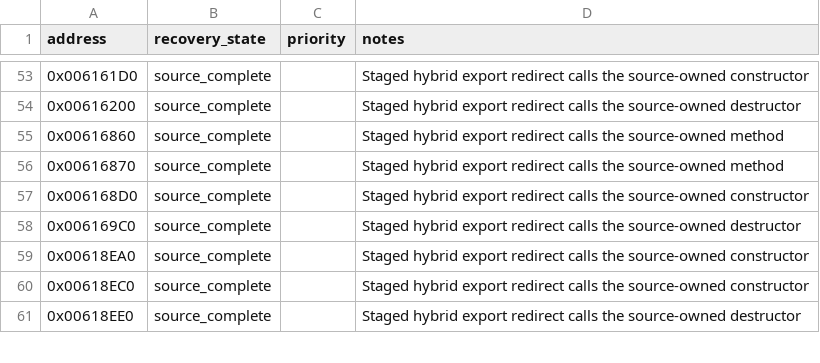
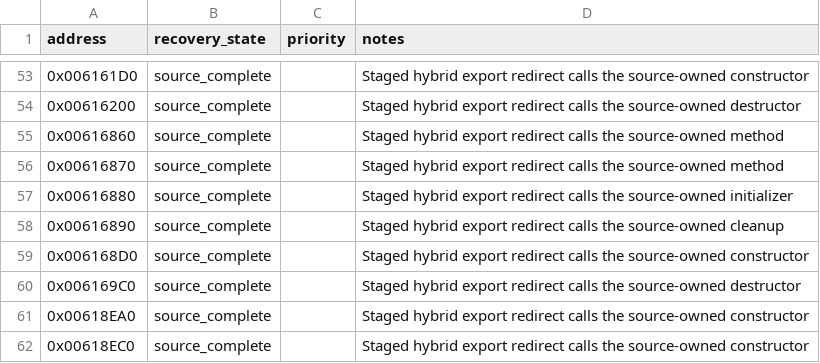
Before and after one commit to fran6co/OpenSMACX, a CSV file: docs/recovery-overrides.csv, drawn as a sheet; only a part is shown, gaps mark what is left out; the shorter side is filled out with more unchanged rows.

Commit message:
Recover Time class lifecycle exports

```diff
--- a/docs/recovery-overrides.csv
+++ b/docs/recovery-overrides.csv
@@ -56,2 +56,4 @@ address,recovery_state,priority,notes
 0x00616870,source_complete,,Staged hybrid export redirect calls the source-owned method
+0x00616880,source_complete,,Staged hybrid export redirect calls the source-owned initializer
+0x00616890,source_complete,,Staged hybrid export redirect calls the source-owned cleanup
 0x006168D0,source_complete,,Staged hybrid export redirect calls the source-owned constructor
```
Also changed, not shown: docs/recovery/priorities.csv, 9 other files.
